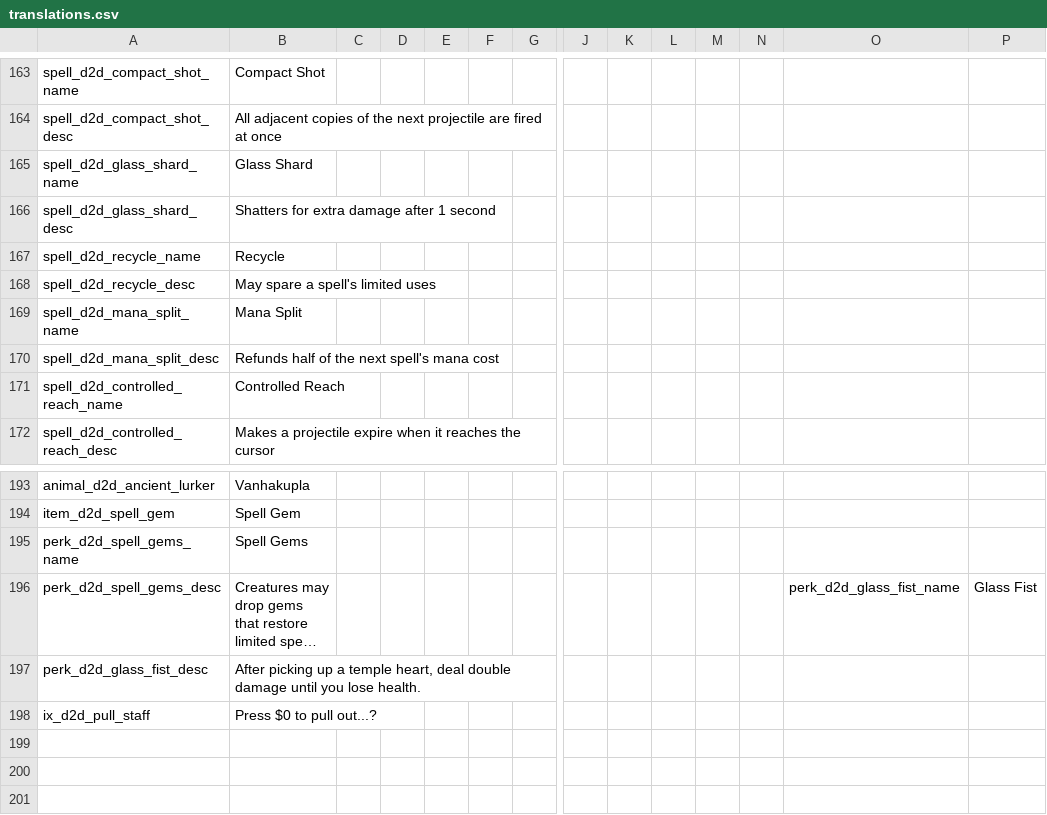
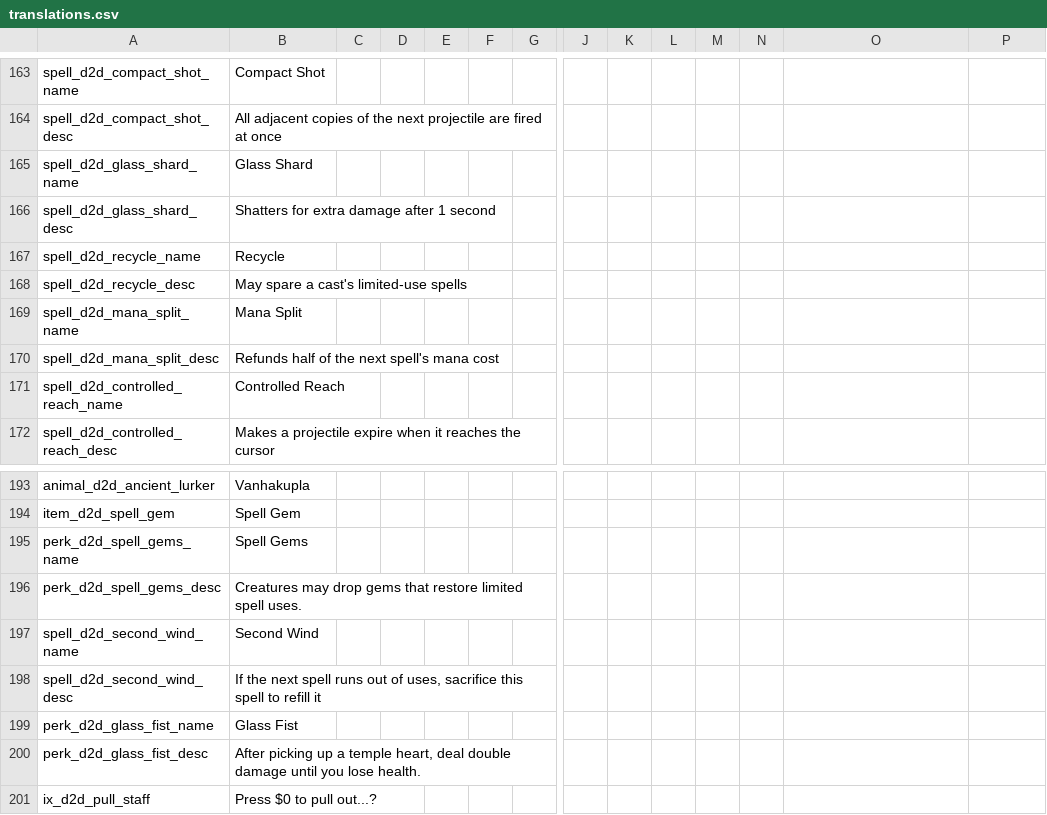
Before and after one commit to meyergames/noita-mod-d2d-content-pack, a CSV file: translations.csv, drawn as a sheet; only a part is shown, gaps mark what is left out; long unchanged cells end in …; rows hold the shown columns only; the diff names each change by its address in the sheet, - before the commit and + after, or states it on an @@ line.

Commit message:
improve Recycle, add Second Wind

```diff
--- a/translations.csv
+++ b/translations.csv
-B168: May spare a spell's limited uses
+B168: May spare a cast's limited-use spells
-O196: perk_d2d_glass_fist_name
+O196: (empty)
-P196: Glass Fist
+P196: (empty)
+row 197: spell_d2d_second_wind_name | Second Wind
+row 198: spell_d2d_second_wind_desc | If the next spell runs out of uses, sacrifice this spell to refill it
+row 199: perk_d2d_glass_fist_name | Glass Fist
```
Also changed, not shown: 3 other files.
